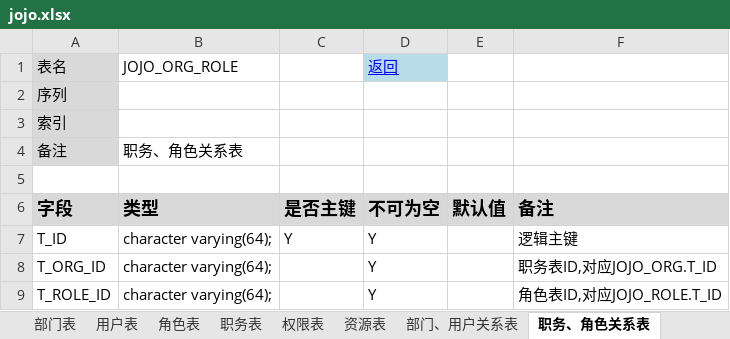
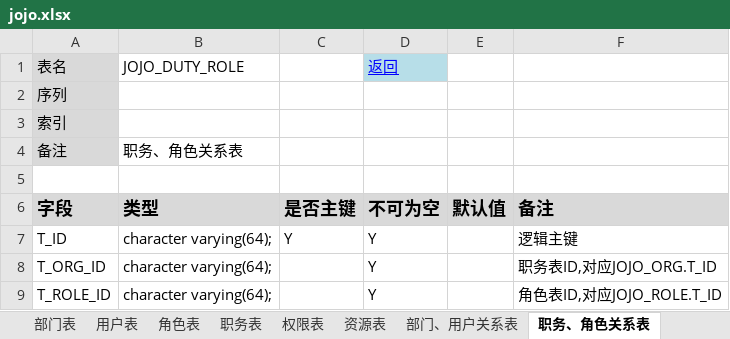
Before and after one commit to neomx7/jojoswork, an Excel workbook: work/docs/jojo.xlsx, sheet 职务、角色关系表, drawn as a sheet; values as stored, in another font and other column widths than the file's, no borders; the diff names each change by its address in the sheet, - before the commit and + after, or states it on an @@ line.

Commit message:
增加领域模型对象，为登入登出的系统缓存做准备。
Signed-off-by: jojo <showne@163.com>

```diff
--- a/work/docs/jojo.xlsx (sheet 职务、角色关系表)
+++ b/work/docs/jojo.xlsx (sheet 职务、角色关系表)
-B1: JOJO_ORG_ROLE
+B1: JOJO_DUTY_ROLE
```
Also changed, not shown: sheet 资源表, sheet 用户表, sheet 表结构main, sheet 职务表, 17 other files.
